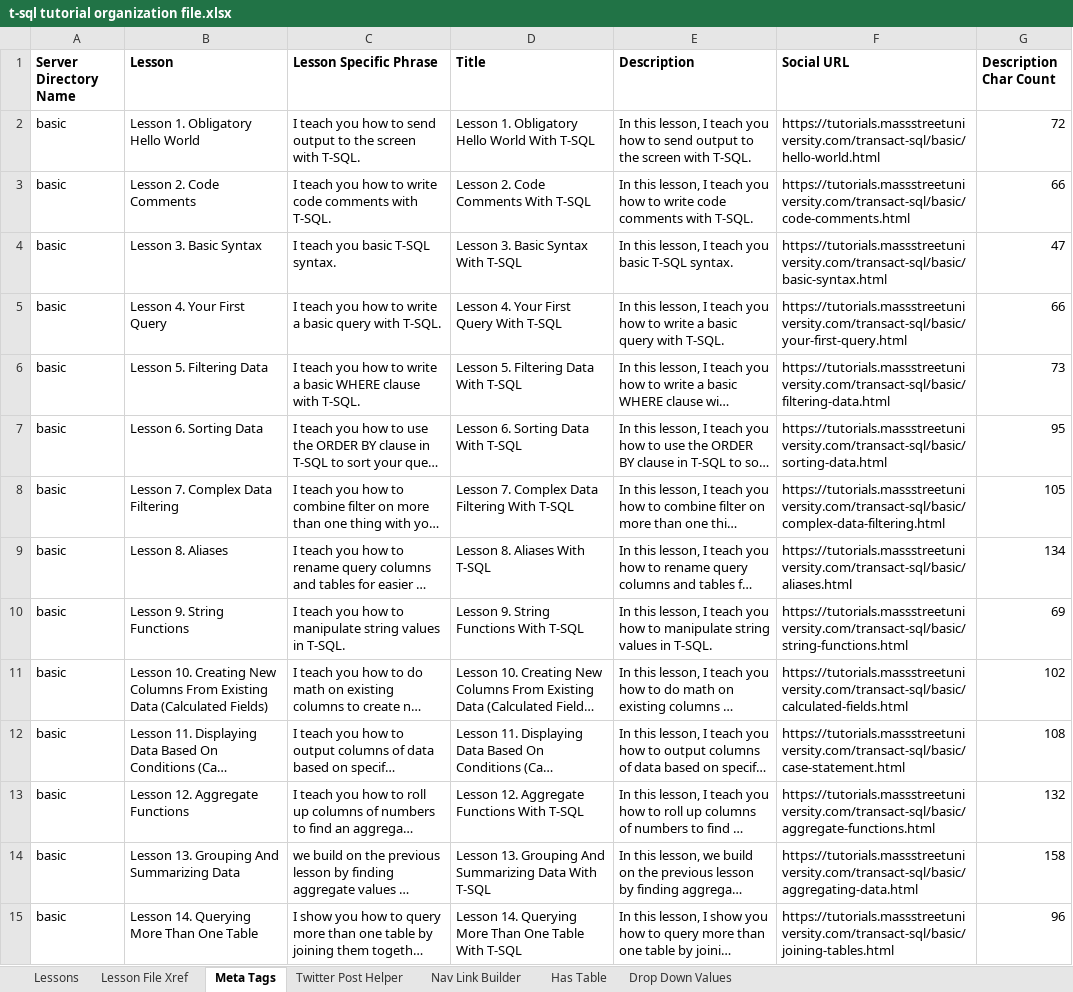
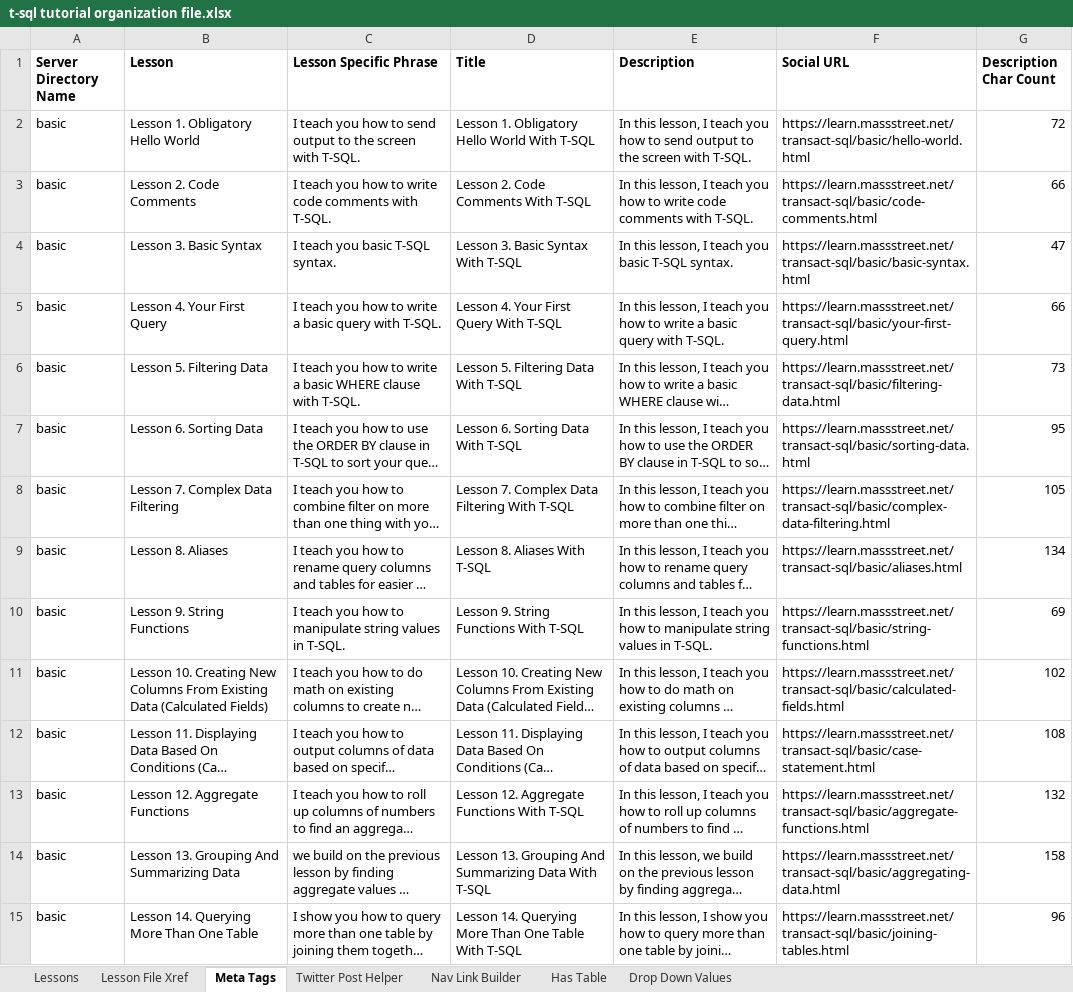
Before and after one commit to BobLovesData/code-tutorials, an Excel workbook: transact-sql/t-sql tutorial organization file.xlsx, sheet Meta Tags, drawn as a sheet; only a part is shown; long unchanged cells end in …; values as stored, in another font and other column widths than the file's, no borders; the diff covers the shown part only; the diff names each change by its address in the sheet, - before the commit and + after, or states it on an @@ line.

```diff
--- a/transact-sql/t-sql tutorial organization file.xlsx (sheet Meta Tags)
+++ b/transact-sql/t-sql tutorial organization file.xlsx (sheet Meta Tags)
-F2 (Social URL): https://tutorials.massstreetuniversity.com/transact-sql/basic/hello-world.html
+F2 (Social URL): https://learn.massstreet.net/transact-sql/basic/hello-world.html
-F3 (Social URL): https://tutorials.massstreetuniversity.com/transact-sql/basic/code-comments.html
+F3 (Social URL): https://learn.massstreet.net/transact-sql/basic/code-comments.html
-F4 (Social URL): https://tutorials.massstreetuniversity.com/transact-sql/basic/basic-syntax.html
+F4 (Social URL): https://learn.massstreet.net/transact-sql/basic/basic-syntax.html
-F5 (Social URL): https://tutorials.massstreetuniversity.com/transact-sql/basic/your-first-query.html
+F5 (Social URL): https://learn.massstreet.net/transact-sql/basic/your-first-query.html
-F6 (Social URL): https://tutorials.massstreetuniversity.com/transact-sql/basic/filtering-data.html
+F6 (Social URL): https://learn.massstreet.net/transact-sql/basic/filtering-data.html
-F7 (Social URL): https://tutorials.massstreetuniversity.com/transact-sql/basic/sorting-data.html
+F7 (Social URL): https://learn.massstreet.net/transact-sql/basic/sorting-data.html
-F8 (Social URL): https://tutorials.massstreetuniversity.com/transact-sql/basic/complex-data-filtering.html
+F8 (Social URL): https://learn.massstreet.net/transact-sql/basic/complex-data-filtering.html
-F9 (Social URL): https://tutorials.massstreetuniversity.com/transact-sql/basic/aliases.html
+F9 (Social URL): https://learn.massstreet.net/transact-sql/basic/aliases.html
-F10 (Social URL): https://tutorials.massstreetuniversity.com/transact-sql/basic/string-functions.html
+F10 (Social URL): https://learn.massstreet.net/transact-sql/basic/string-functions.html
-F11 (Social URL): https://tutorials.massstreetuniversity.com/transact-sql/basic/calculated-fields.html
+F11 (Social URL): https://learn.massstreet.net/transact-sql/basic/calculated-fields.html
-F12 (Social URL): https://tutorials.massstreetuniversity.com/transact-sql/basic/case-statement.html
+F12 (Social URL): https://learn.massstreet.net/transact-sql/basic/case-statement.html
-F13 (Social URL): https://tutorials.massstreetuniversity.com/transact-sql/basic/aggregate-functions.html
+F13 (Social URL): https://learn.massstreet.net/transact-sql/basic/aggregate-functions.html
-F14 (Social URL): https://tutorials.massstreetuniversity.com/transact-sql/basic/aggregating-data.html
+F14 (Social URL): https://learn.massstreet.net/transact-sql/basic/aggregating-data.html
-F15 (Social URL): https://tutorials.massstreetuniversity.com/transact-sql/basic/joining-tables.html
+F15 (Social URL): https://learn.massstreet.net/transact-sql/basic/joining-tables.html
```
Also changed, not shown: 54 edited cells elsewhere in this sheet, sheet Twitter Post Helper, sheet Nav Link Builder, sheet Lesson File Xref, python/tutorial organization file.xlsx, 26 other files.
